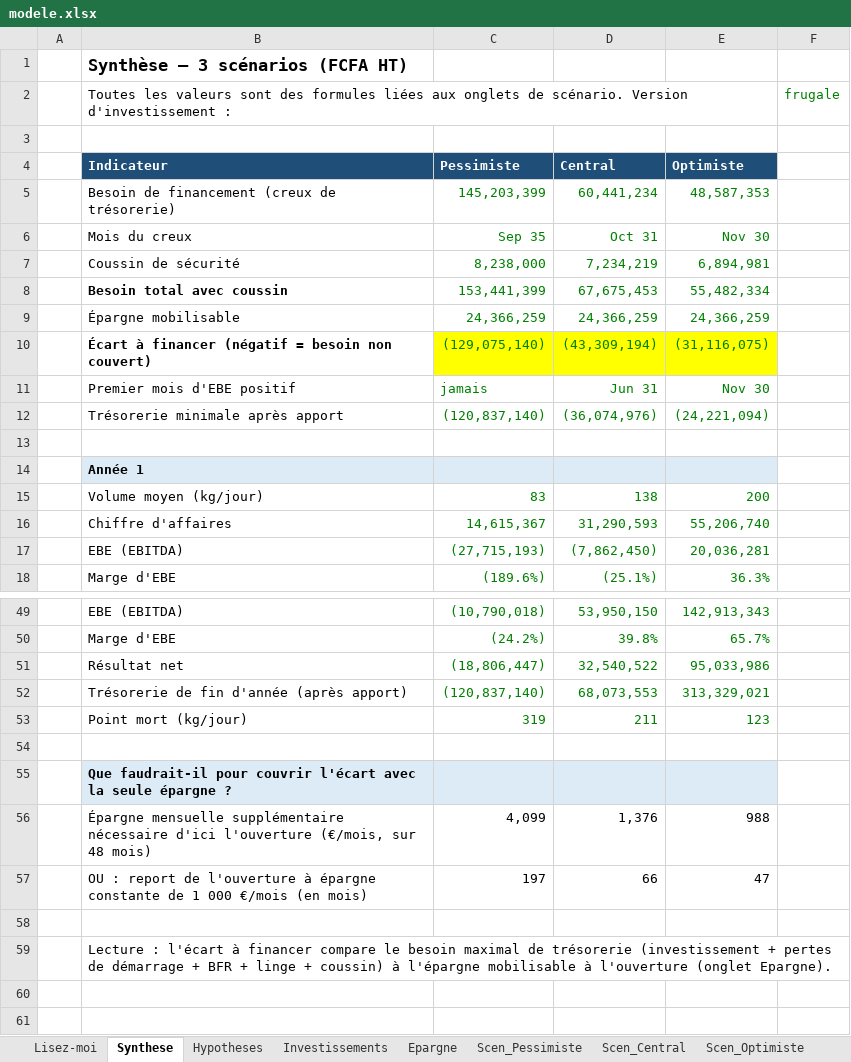
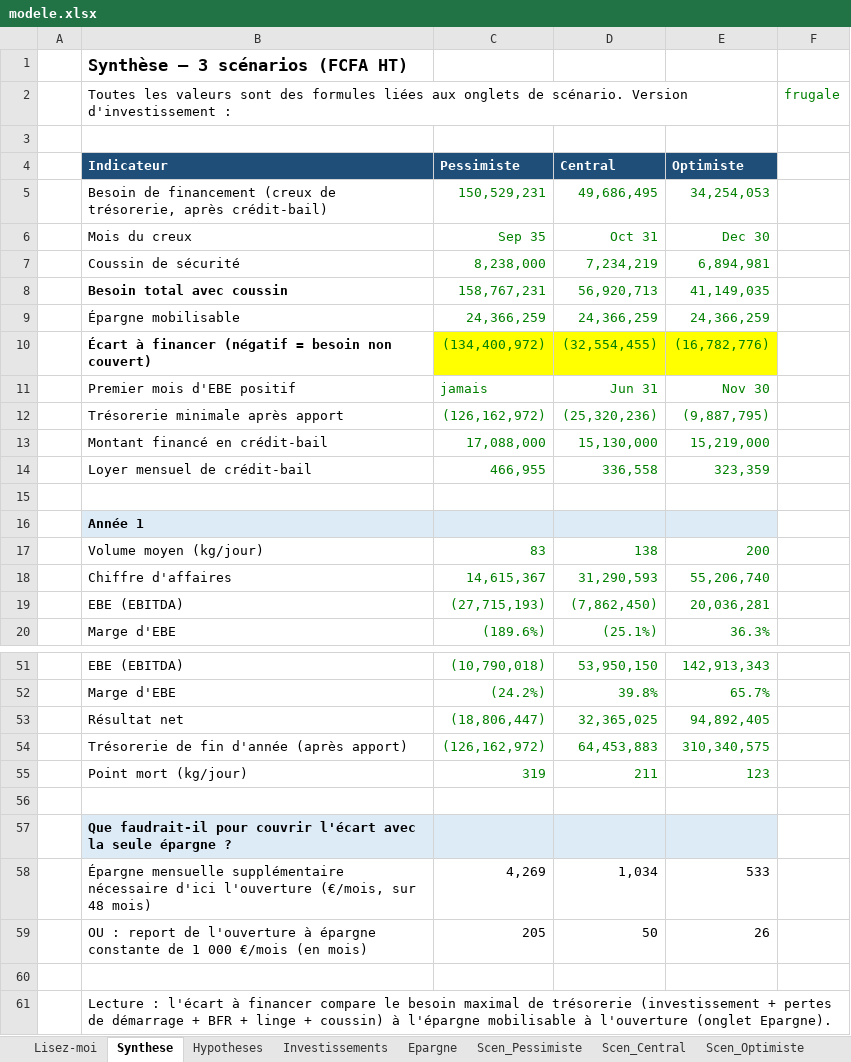
Before and after one commit to ahmadouu01/projets, an Excel workbook: finance/modele.xlsx, sheet Synthese, drawn as a sheet; only a part is shown, gaps mark what is left out; values as stored, in another font and other column widths than the file's, no borders; removed rows and columns are numbered as before the commit, all else as after; the diff covers the shown part only; the diff names each change by its address in the sheet, - before the commit and + after, or states it on an @@ line.

```diff
--- a/finance/modele.xlsx (sheet Synthese)
+++ b/finance/modele.xlsx (sheet Synthese)
-row 5:  | Besoin de financement (creux de trésorerie) | 145,203,399 | 60,441,234 | 48,587,353
+row 5:  | Besoin de financement (creux de trésorerie, après crédit-bail) | 150,529,231 | 49,686,495 | 34,254,053
-E6 (Optimiste): Nov 30
+E6 (Optimiste): Dec 30
-row 8:  | Besoin total avec coussin | 153,441,399 | 67,675,453 | 55,482,334
+row 8:  | Besoin total avec coussin | 158,767,231 | 56,920,713 | 41,149,035
-row 10:  | Écart à financer (négatif = besoin non couvert) | (129,075,140) | (43,309,194) | (31,116,075)
+row 10:  | Écart à financer (négatif = besoin non couvert) | (134,400,972) | (32,554,455) | (16,782,776)
-row 12:  | Trésorerie minimale après apport | (120,837,140) | (36,074,976) | (24,221,094)
+row 12:  | Trésorerie minimale après apport | (126,162,972) | (25,320,236) | (9,887,795)
+row 13:  | Montant financé en crédit-bail | 17,088,000 | 15,130,000 | 15,219,000
+row 14:  | Loyer mensuel de crédit-bail | 466,955 | 336,558 | 323,359
-D53 (Central): 32,540,522
+D53 (Central): 32,365,025
-E53 (Optimiste): 95,033,986
+E53 (Optimiste): 94,892,405
-row 52:  | Trésorerie de fin d'année (après apport) | (120,837,140) | 68,073,553 | 313,329,021
+row 54:  | Trésorerie de fin d'année (après apport) | (126,162,972) | 64,453,883 | 310,340,575
-row 56:  | Épargne mensuelle supplémentaire nécessaire d'ici l'ouverture (€/mois, sur 48 mois) | 4,099 | 1,376 | 988
-row 57:  | OU : report de l'ouverture à épargne constante de 1 000 €/mois (en mois) | 197 | 66 | 47
+row 58:  | Épargne mensuelle supplémentaire nécessaire d'ici l'ouverture (€/mois, sur 48 mois) | 4,269 | 1,034 | 533
+row 59:  | OU : report de l'ouverture à épargne constante de 1 000 €/mois (en mois) | 205 | 50 | 26
```
Also changed, not shown: 8 added rows and 8 removed rows elsewhere in this sheet, sheet Scen_Optimiste, sheet Scen_Central, sheet Scen_Pessimiste, sheet Epargne, sheet Hypotheses, sheet Investissements, formulas that keep their value, 7 other files.
